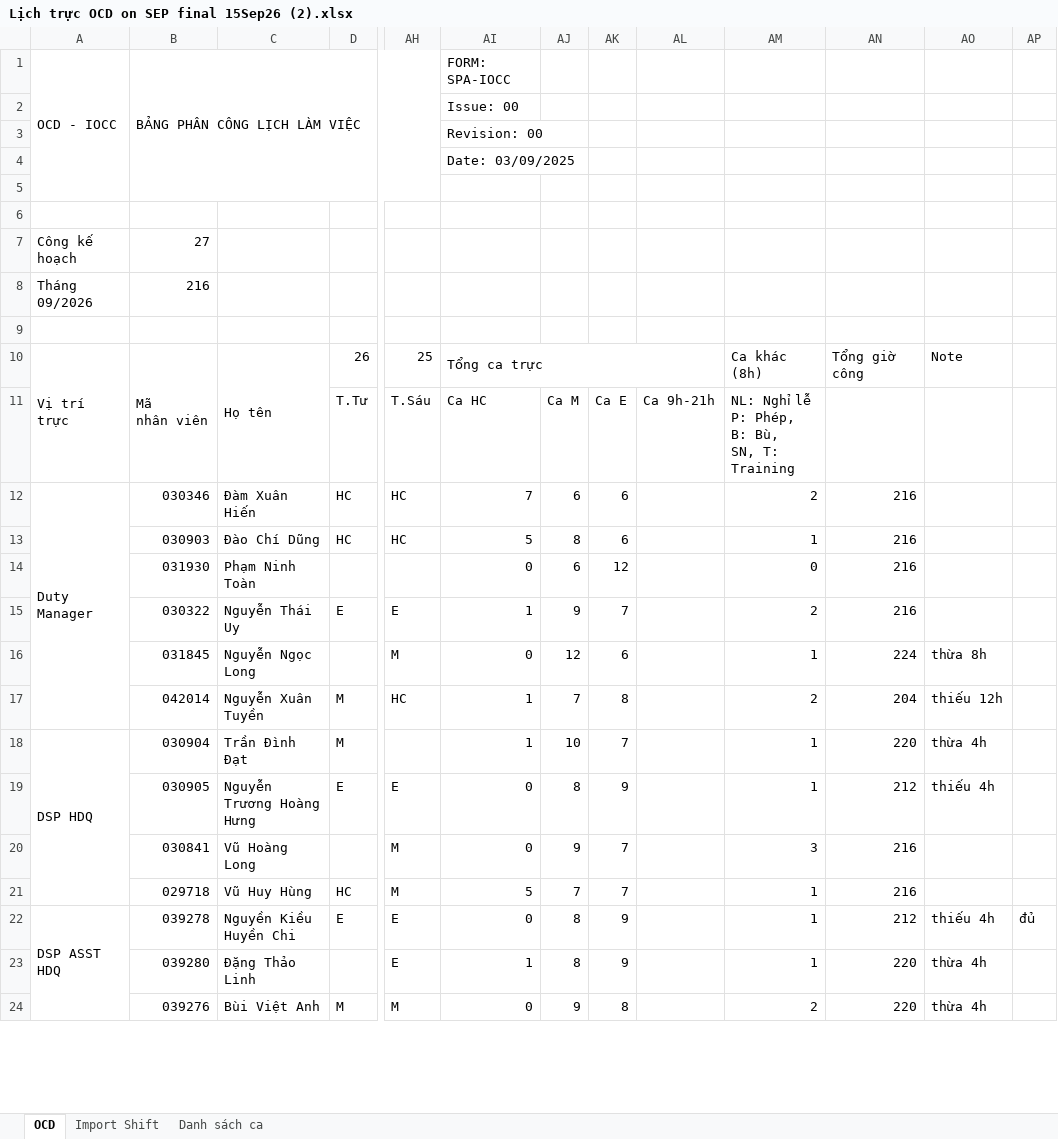
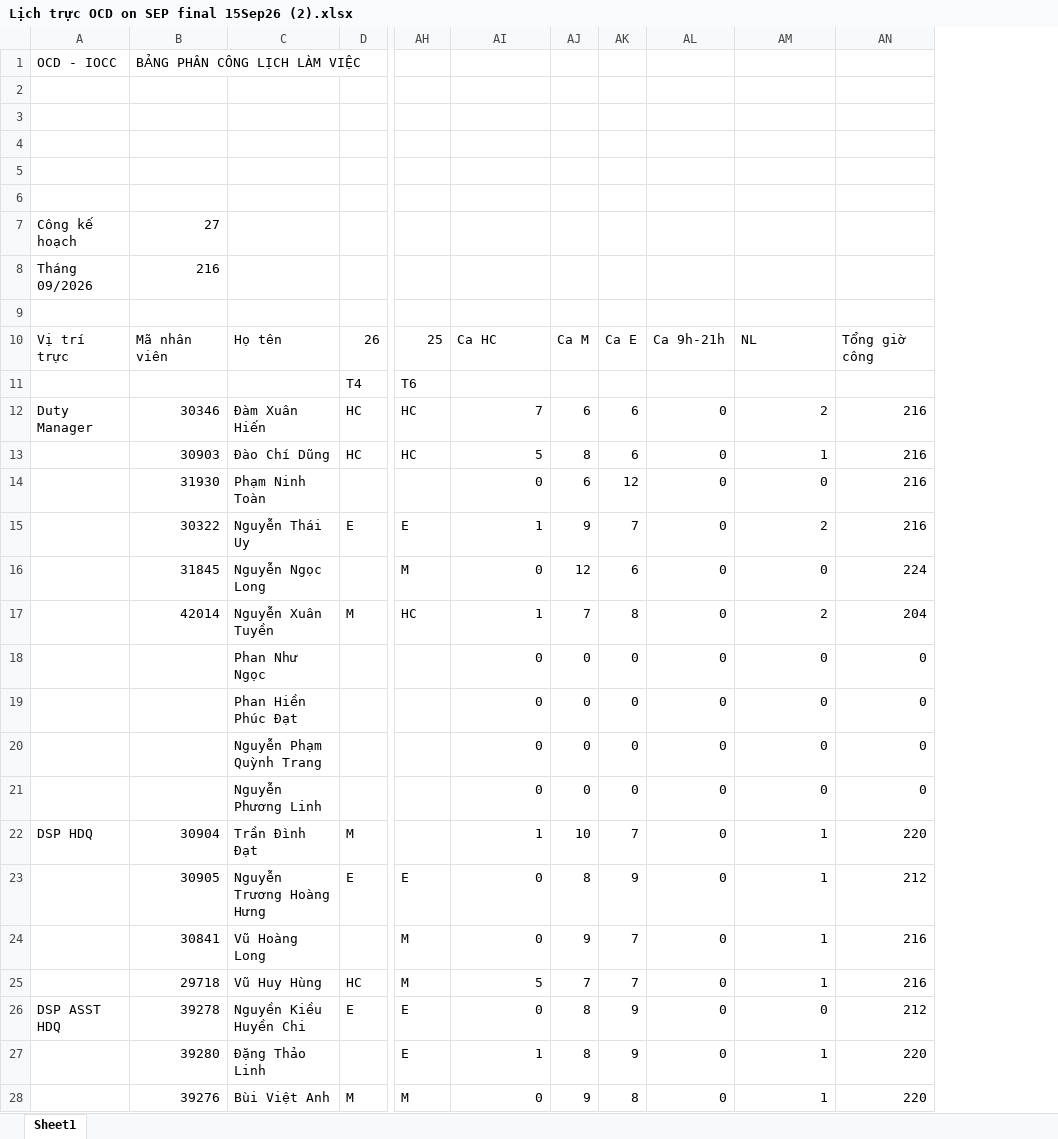
Before and after one commit to dispatchpqc/crewlist-dsp-asst, an Excel workbook: data/2026/09.2026/Lịch trực OCD on SEP final 15Sep26 (2).xlsx, sheet Sheet1, drawn as a sheet; only a part is shown, gaps mark what is left out; values as stored, in another font and other column widths than the file's, no cell formats; charts and pictures and conditional formats not drawn; removed rows and columns are numbered as before the commit, all else as after; rows hold the shown columns only; ↵ is a line break in a cell; the diff covers the shown part only; the diff names each change by its address in the sheet, - before the commit and + after, or states it on an @@ line.

```diff
--- a/data/2026/09.2026/Lịch trực OCD on SEP final 15Sep26 (2).xlsx (sheet Sheet1)
+++ b/data/2026/09.2026/Lịch trực OCD on SEP final 15Sep26 (2).xlsx (sheet Sheet1)
-sheet tab: OCD
+sheet tab: Sheet1
-sheet tab: Import Shift
-sheet tab: Danh sách ca
-column B, rows 1-10: BẢNG PHÂN CÔNG LỊCH LÀM VIỆC |  |  |  |  |  | 27 | 216 |  | Mã ↵ nhân viên; rows 12-24: 030346 | 030903 | 031930 | 030322 | 031845 | 042014 | 030904 | 030905 | 030841 | 029718 | 039278 | 039280 | 039276
+column B, rows 1-10: BẢNG PHÂN CÔNG LỊCH LÀM VIỆC |  |  |  |  |  | 27 | 216 |  | Mã nhân viên; rows 12-17: 30346 | 30903 | 31930 | 30322 | 31845 | 42014; rows 22-28: 30904 | 30905 | 30841 | 29718 | 39278 | 39280 | 39276
-column AO, row 10: Note; rows 16-24: thừa 8h | thiếu 12h | thừa 4h | thiếu 4h |  |  | thiếu 4h | thừa 4h | thừa 4h
-column AP, row 22: đủ
-A1:A5 merged
-AI1: FORM: SPA-IOCC
+AI1: (empty)
-AI2: Issue: 00
+AI2: (empty)
-AI3: Revision: 00
+AI3: (empty)
-AI4: Date: 03/09/2025
+AI4: (empty)
-A10:A11 merged
-C10:C11 merged
-AI10: Tổng ca trực
+AI10: Ca HC
-AI10:AL10 merged
-AJ10: (empty)
+AJ10: Ca M
-AK10: (empty)
+AK10: Ca E
-AL10: (empty)
+AL10: Ca 9h-21h
-AM10: Ca khác (8h)
+AM10: NL
-row 11:  |  |  | T.Tư | T.Sáu | Ca HC | Ca M | Ca E | Ca 9h-21h | NL: Nghỉ lễ ↵ P: Phép, B: Bù, ↵ SN, T: Training
+row 11:  |  |  | T4 | T6
-A12:A17 merged
-AL12:AL17: (empty)
+AL12:AL17: 0
-AM16: 1
+AM16: 0
+row 18:  |  | Phan Như Ngọc |  |  | 0 | 0 | 0 | 0 | 0 | 0
+row 19:  |  | Phan Hiền Phúc Đạt |  |  | 0 | 0 | 0 | 0 | 0 | 0
+row 20:  |  | Nguyễn Phạm Quỳnh Trang |  |  | 0 | 0 | 0 | 0 | 0 | 0
+row 21:  |  | Nguyễn Phương Linh |  |  | 0 | 0 | 0 | 0 | 0 | 0
-A18:A21 merged
-AL22:AL28: (empty)
+AL22:AL28: 0
-AM24: 3
+AM24: 1
-A22:A25 merged
-AM26: 1
+AM26: 0
-AM28: 2
+AM28: 1
```
Also changed, not shown: 35 removed rows, 6 edited cells and merged cells elsewhere in this sheet, cell formats, formulas that keep their value, charts or pictures.
